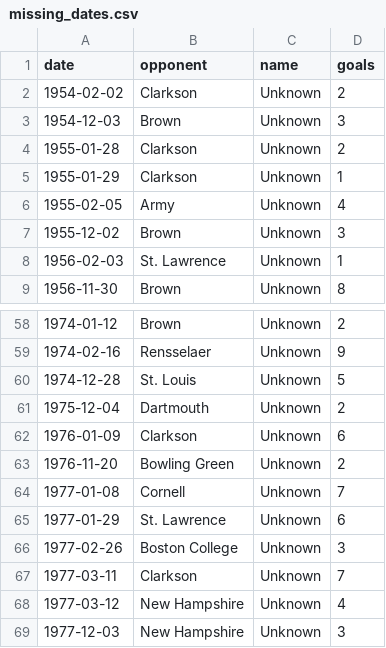
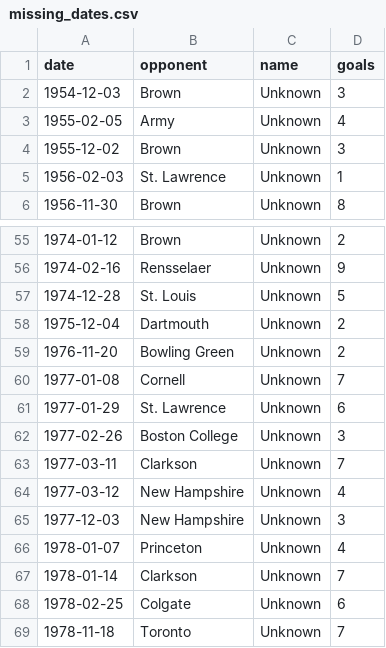
Before and after one commit to redsoxfan2194/buhockeystats, a CSV file: buhockeystatssite/recordbookdata/missing_dates.csv, drawn as a sheet; only a part is shown, gaps mark what is left out; the shorter side is filled out with more unchanged rows.

Commit message:
clarkson updates
Source: Potsdam Courier and Freeman

```diff
--- a/buhockeystatssite/recordbookdata/missing_dates.csv
+++ b/buhockeystatssite/recordbookdata/missing_dates.csv
@@ -1,6 +1,3 @@
 date,opponent,name,goals
-1954-02-02,Clarkson,Unknown,2
 1954-12-03,Brown,Unknown,3
-1955-01-28,Clarkson,Unknown,2
-1955-01-29,Clarkson,Unknown,1
 1955-02-05,Army,Unknown,4
@@ -61,3 +58,2 @@ date,opponent,name,goals
 1975-12-04,Dartmouth,Unknown,2
-1976-01-09,Clarkson,Unknown,6
 1976-11-20,Bowling Green,Unknown,2
```
Also changed, not shown: 3 other files.
